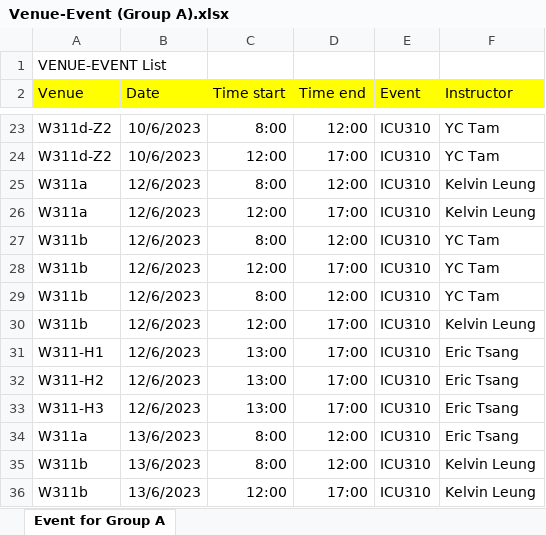
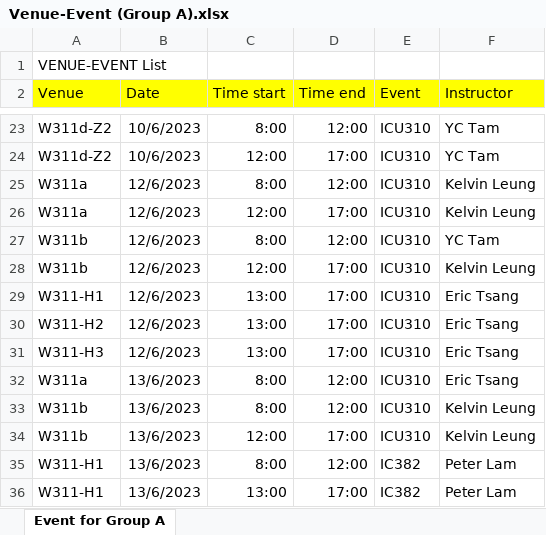
Before and after one commit to winkyc-polyu/smart_campus_w311, an Excel workbook: smart_campus_site/Venue-Event (Group A).xlsx, sheet Event for Group A, drawn as a sheet; only a part is shown, gaps mark what is left out; the shorter side is filled out with more unchanged rows; values as stored, in another font and other column widths than the file's, no borders; the diff names each change by its address in the sheet, - before the commit and + after, or states it on an @@ line.

```diff
--- a/smart_campus_site/Venue-Event (Group A).xlsx (sheet Event for Group A)
+++ b/smart_campus_site/Venue-Event (Group A).xlsx (sheet Event for Group A)
-row 28: W311b | 12/6/2023 | 12:00 | 17:00 | ICU310 | YC Tam
-row 29: W311b | 12/6/2023 | 8:00 | 12:00 | ICU310 | YC Tam
```
Also changed, not shown: 6 other files.
